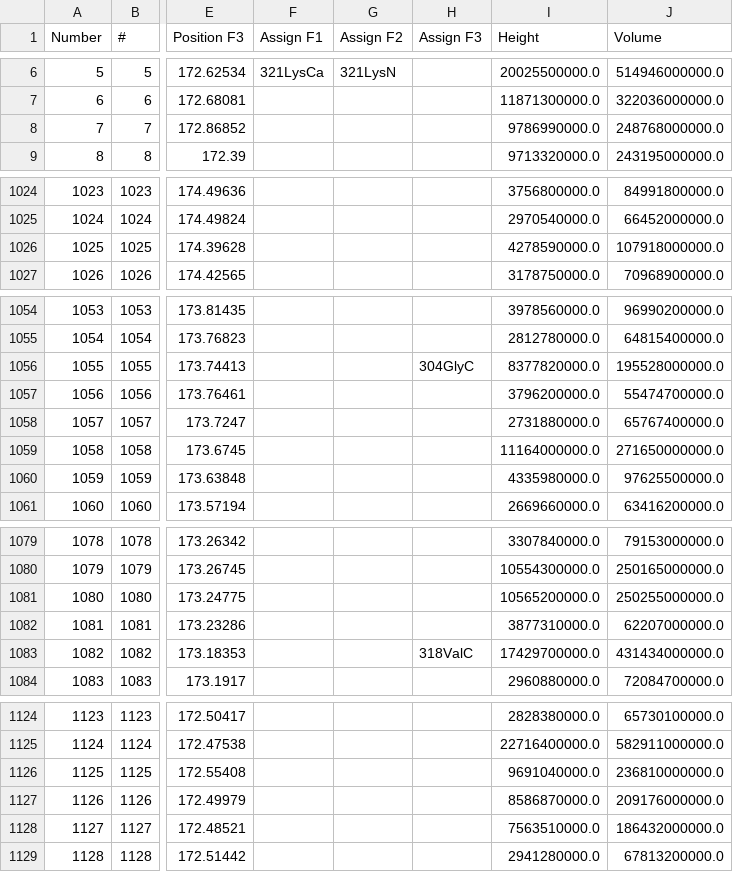
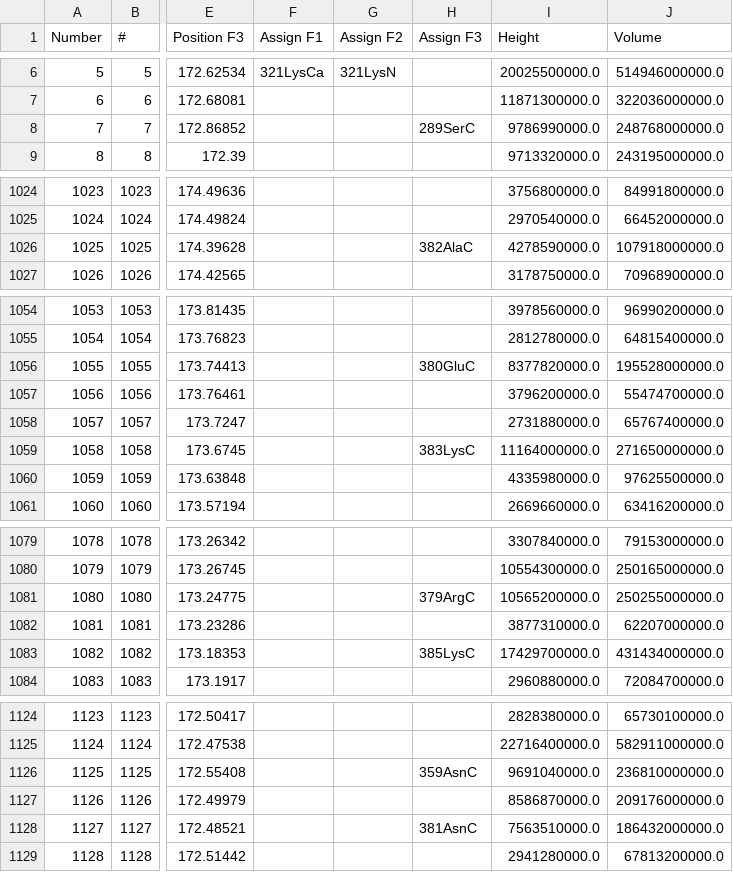
Before and after one commit to annaliseyang/Assignmr, a CSV file: peaklists/CONCA_autoassign.csv, drawn as a sheet; only a part is shown, gaps mark what is left out; the diff names each change by its address in the sheet, - before the commit and + after, or states it on an @@ line.

```diff
--- a/peaklists/CONCA_autoassign.csv
+++ b/peaklists/CONCA_autoassign.csv
-H8 (Assign F3): (empty)
+H8 (Assign F3): 289SerC
-H1026 (Assign F3): (empty)
+H1026 (Assign F3): 382AlaC
-H1056 (Assign F3): 304GlyC
+H1056 (Assign F3): 380GluC
-H1059 (Assign F3): (empty)
+H1059 (Assign F3): 383LysC
-H1081 (Assign F3): (empty)
+H1081 (Assign F3): 379ArgC
-H1083 (Assign F3): 318ValC
+H1083 (Assign F3): 385LysC
-H1126 (Assign F3): (empty)
+H1126 (Assign F3): 359AsnC
-H1128 (Assign F3): (empty)
+H1128 (Assign F3): 381AsnC
```
Also changed, not shown: 5 other files.
